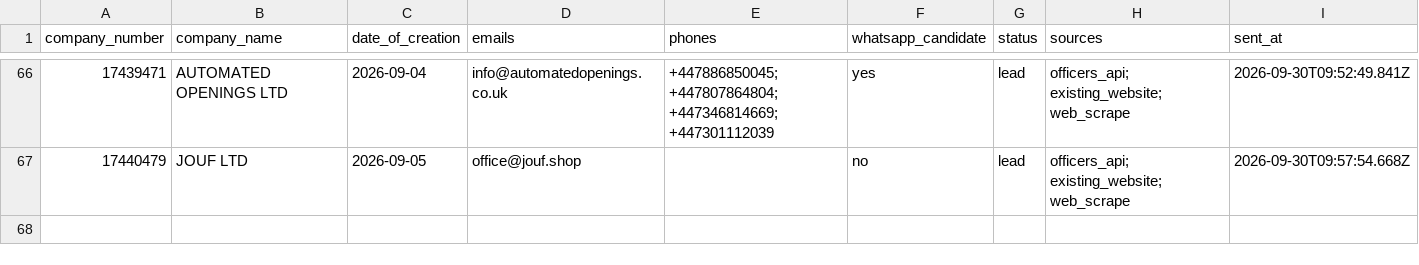
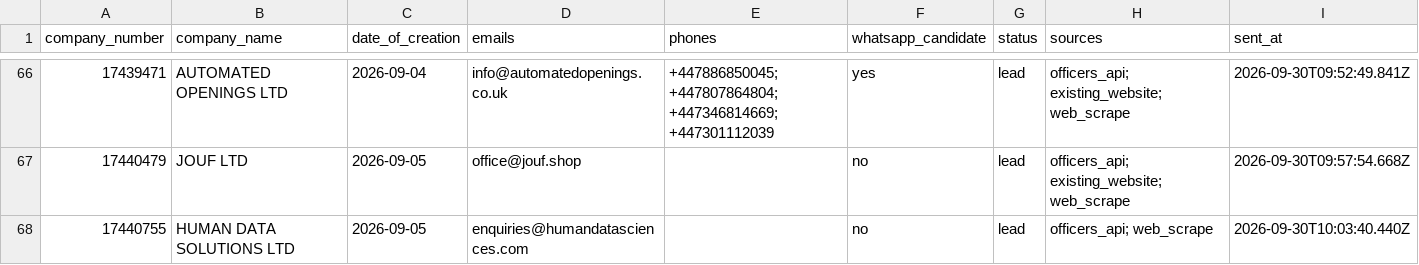
Before and after one commit to ops551/data-pipeline-test, a CSV file: sent_leads.csv, drawn as a sheet; only a part is shown, gaps mark what is left out; the diff names each change by its address in the sheet, - before the commit and + after, or states it on an @@ line.

```diff
--- a/sent_leads.csv
+++ b/sent_leads.csv
+row 68: 17440755 | HUMAN DATA SOLUTIONS LTD | 2026-09-05 | enquiries@humandatasciences.com |  | no | lead | officers_api; web_scrape | 2026-09-30T10:03:40.440Z
```
Also changed, not shown: candidates.csv, enriched.csv, 1 other file.
